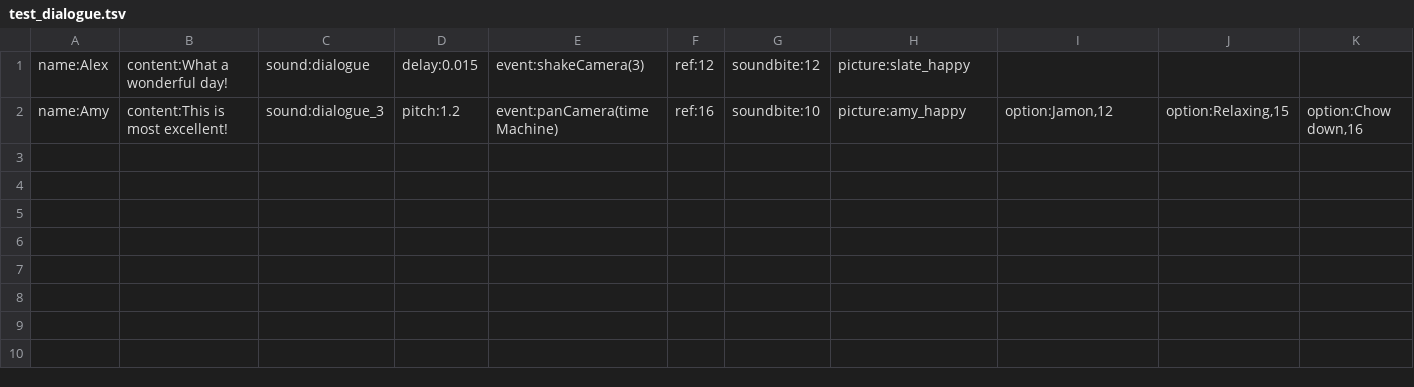
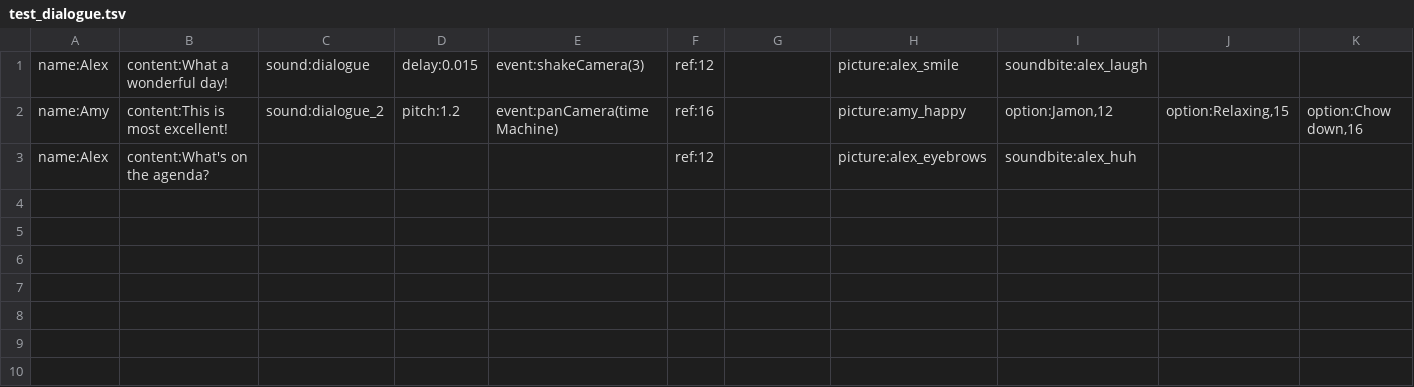
Before and after one commit to alexzorzella/Socrates_Plugin, a TSV file: Assets/StreamingAssets/Localization/test_dialogue.tsv, drawn as a sheet; only a part is shown.

Commit message:
Dialogue soundbites work!

```diff
--- a/Assets/StreamingAssets/Localization/test_dialogue.tsv
+++ b/Assets/StreamingAssets/Localization/test_dialogue.tsv
@@ -1,4 +1,4 @@
-name:Alex	content:What a wonderful day!	sound:dialogue	delay:0.015	event:shakeCamera(3)	ref:12	soundbite:12	picture:slate_happy			
-name:Amy	content:This is most excellent!	sound:dialogue_3	pitch:1.2	event:panCamera(timeMachine)	ref:16	soundbite:10	picture:amy_happy	option:Jamon,12	option:Relaxing,15	option:Chow down,16
-										
+name:Alex	content:What a wonderful day!	sound:dialogue	delay:0.015	event:shakeCamera(3)	ref:12		picture:alex_smile	soundbite:alex_laugh		
+name:Amy	content:This is most excellent!	sound:dialogue_2	pitch:1.2	event:panCamera(timeMachine)	ref:16		picture:amy_happy	option:Jamon,12	option:Relaxing,15	option:Chow down,16
+name:Alex	content:What's on the agenda?				ref:12		picture:alex_eyebrows	soundbite:alex_huh		
 										
```
Also changed, not shown: 12 other files.
